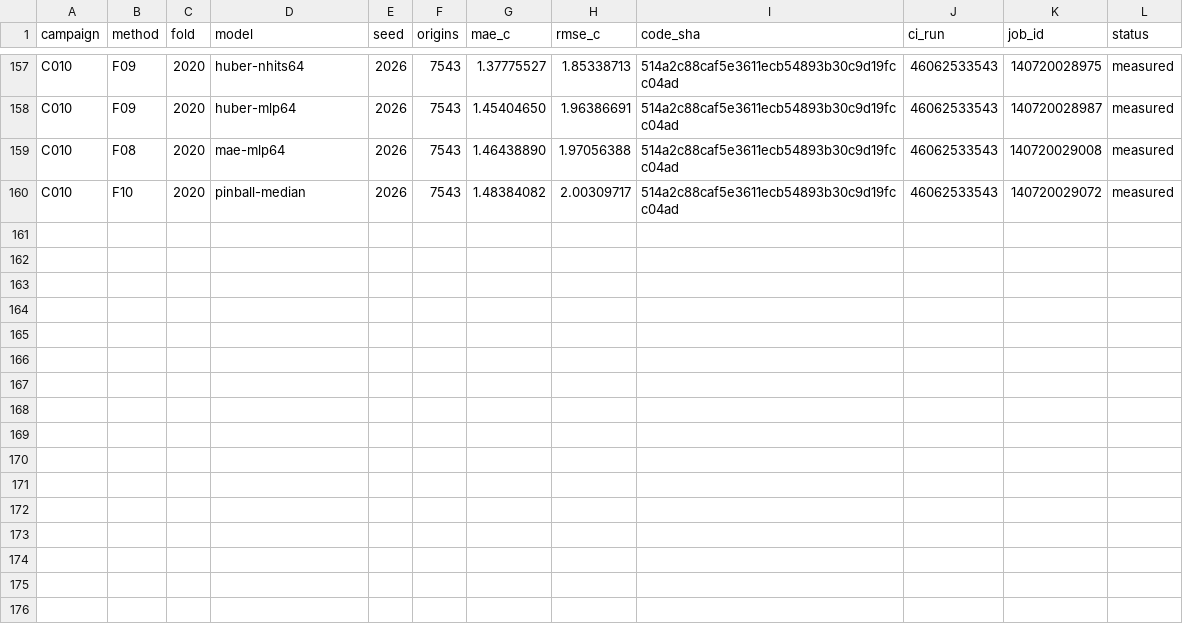
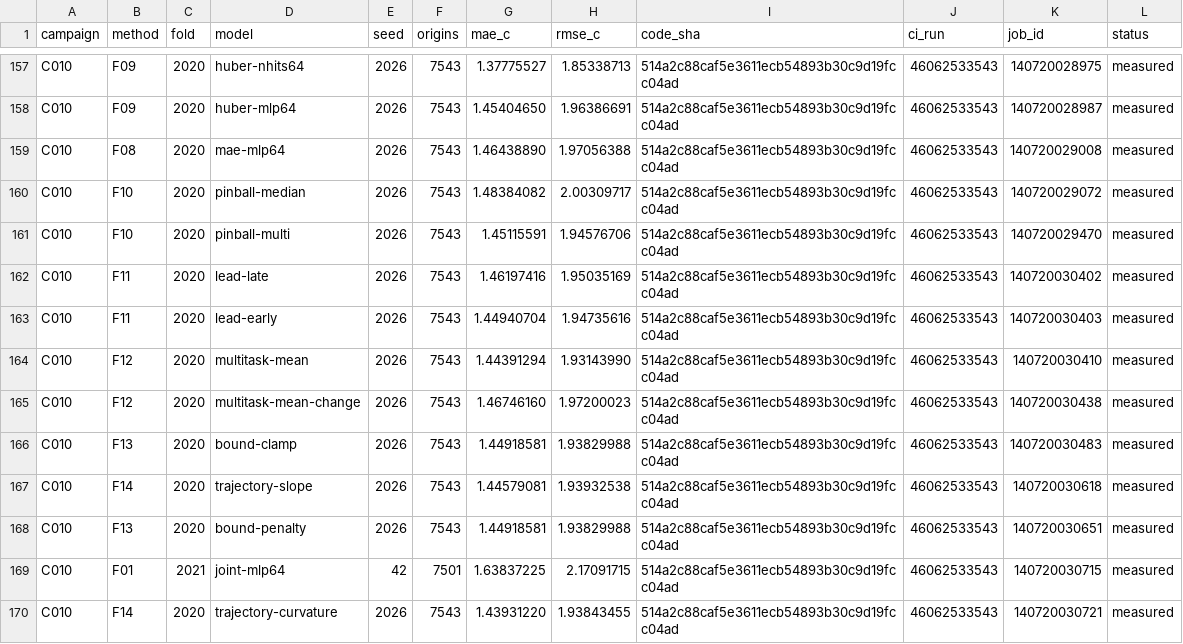
Before and after one commit to sguzman/aevral, a CSV file: results/C010/registry.csv, drawn as a sheet; only a part is shown, gaps mark what is left out.

```diff
--- a/results/C010/registry.csv
+++ b/results/C010/registry.csv
@@ -160 +160,11 @@ C010,F08,2020,mae-mlp64,2026,7543,1.46438890,1.97056388,514a2c88caf5e3611ecb5489
 C010,F10,2020,pinball-median,2026,7543,1.48384082,2.00309717,514a2c88caf5e3611ecb54893b30c9d19fcc04ad,46062533543,140720029072,measured
+C010,F10,2020,pinball-multi,2026,7543,1.45115591,1.94576706,514a2c88caf5e3611ecb54893b30c9d19fcc04ad,46062533543,140720029470,measured
+C010,F11,2020,lead-late,2026,7543,1.46197416,1.95035169,514a2c88caf5e3611ecb54893b30c9d19fcc04ad,46062533543,140720030402,measured
+C010,F11,2020,lead-early,2026,7543,1.44940704,1.94735616,514a2c88caf5e3611ecb54893b30c9d19fcc04ad,46062533543,140720030403,measured
+C010,F12,2020,multitask-mean,2026,7543,1.44391294,1.93143990,514a2c88caf5e3611ecb54893b30c9d19fcc04ad,46062533543,140720030410,measured
+C010,F12,2020,multitask-mean-change,2026,7543,1.46746160,1.97200023,514a2c88caf5e3611ecb54893b30c9d19fcc04ad,46062533543,140720030438,measured
+C010,F13,2020,bound-clamp,2026,7543,1.44918581,1.93829988,514a2c88caf5e3611ecb54893b30c9d19fcc04ad,46062533543,140720030483,measured
+C010,F14,2020,trajectory-slope,2026,7543,1.44579081,1.93932538,514a2c88caf5e3611ecb54893b30c9d19fcc04ad,46062533543,140720030618,measured
+C010,F13,2020,bound-penalty,2026,7543,1.44918581,1.93829988,514a2c88caf5e3611ecb54893b30c9d19fcc04ad,46062533543,140720030651,measured
+C010,F01,2021,joint-mlp64,42,7501,1.63837225,2.17091715,514a2c88caf5e3611ecb54893b30c9d19fcc04ad,46062533543,140720030715,measured
+C010,F14,2020,trajectory-curvature,2026,7543,1.43931220,1.93843455,514a2c88caf5e3611ecb54893b30c9d19fcc04ad,46062533543,140720030721,measured
```
Also changed, not shown: 11 other files.
